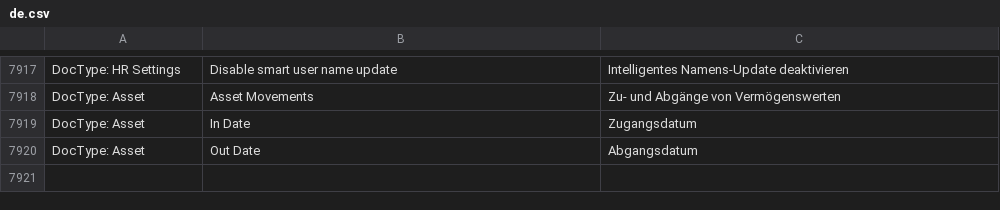
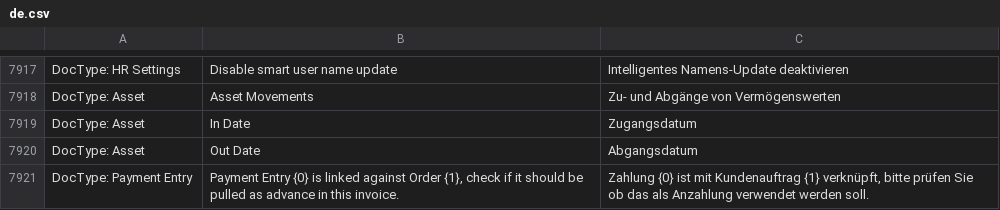
Before and after one commit to libracore/erpnext, a CSV file: erpnext/translations/de.csv, drawn as a sheet; only a part is shown, gaps mark what is left out; the diff names each change by its address in the sheet, - before the commit and + after, or states it on an @@ line.

Commit message:
additional translation

```diff
--- a/erpnext/translations/de.csv
+++ b/erpnext/translations/de.csv
+row 7921: DocType: Payment Entry | Payment Entry {0} is linked against Order {1}, check if it should be pulled as advance in this invoice. | Zahlung {0} ist mit Kundenauftrag {1} verknüpft, bitte prüfen Sie ob das als Anzahlung verwendet werden soll.
```
